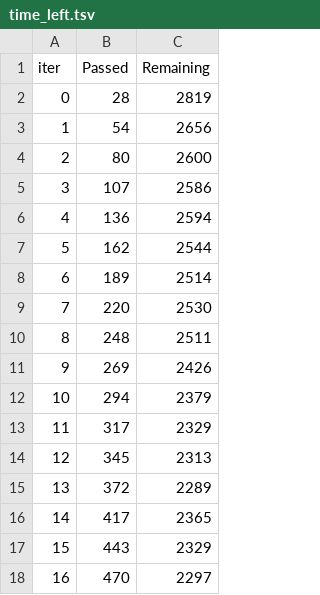
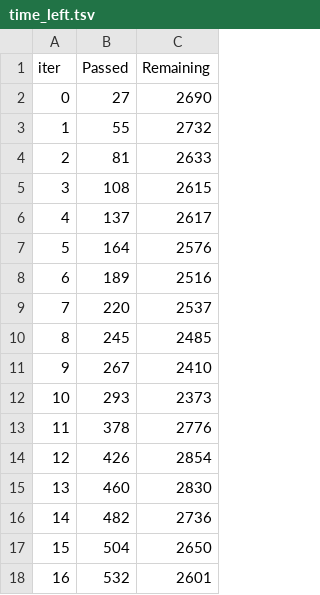
Before and after one commit to DJ1070/Hotel_Bookings, a TSV file: catboost_info/time_left.tsv, drawn as a sheet; only a part is shown; the diff covers the shown part only.

```diff
--- a/catboost_info/time_left.tsv
+++ b/catboost_info/time_left.tsv
@@ -1,18 +1,18 @@
 iter	Passed	Remaining
-0	28	2819
-1	54	2656
-2	80	2600
-3	107	2586
-4	136	2594
-5	162	2544
-6	189	2514
-7	220	2530
-8	248	2511
-9	269	2426
-10	294	2379
-11	317	2329
-12	345	2313
-13	372	2289
-14	417	2365
-15	443	2329
-16	470	2297
+0	27	2690
+1	55	2732
+2	81	2633
+3	108	2615
+4	137	2617
+5	164	2576
+6	189	2516
+7	220	2537
+8	245	2485
+9	267	2410
+10	293	2373
+11	378	2776
+12	426	2854
+13	460	2830
+14	482	2736
+15	504	2650
+16	532	2601
```
Also changed, not shown: 156 edited cells elsewhere in this file, 3 other files.
